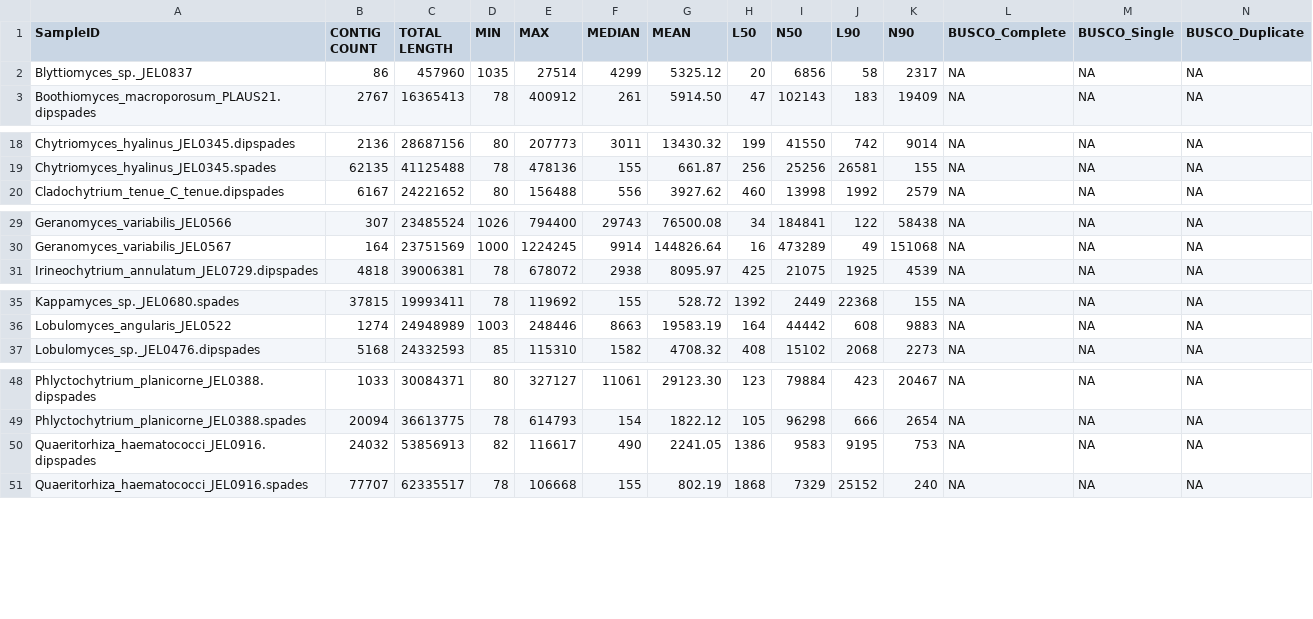
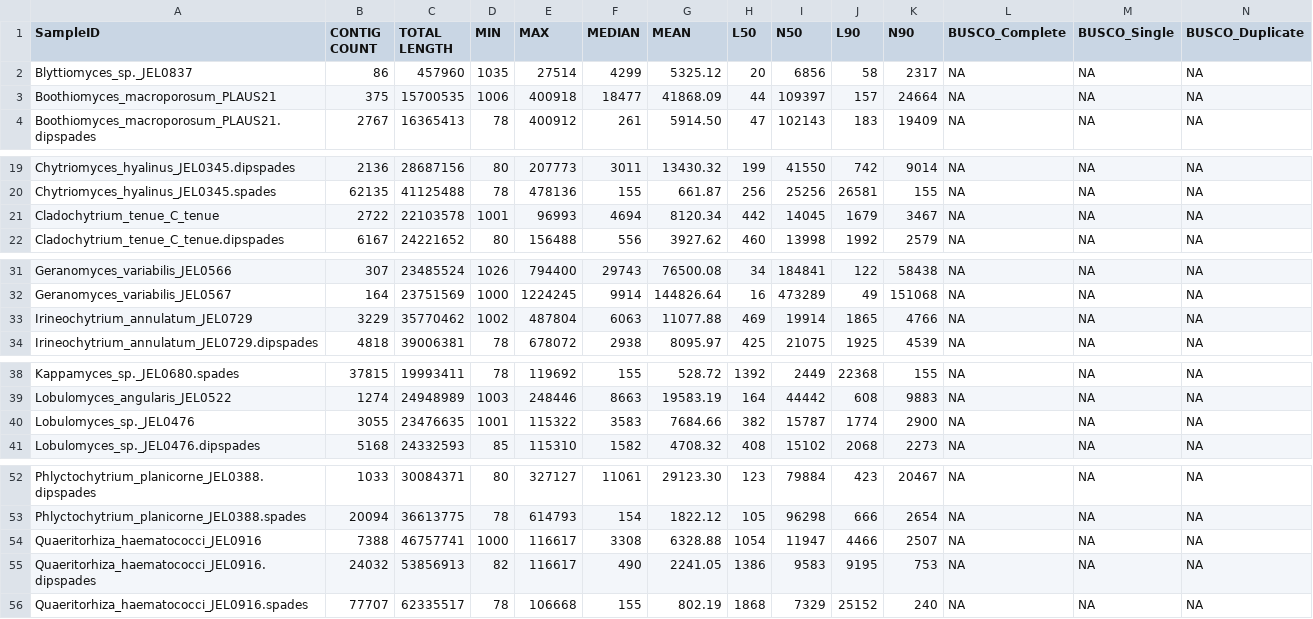
Before and after one commit to stajichlab/Chytrid_Phylogenomics, a TSV file: LCG/Assembly/asm_stats.tsv, drawn as a sheet; only a part is shown, gaps mark what is left out; rows hold the shown columns only; the diff covers the shown part only; the diff names each change by its address in the sheet, - before the commit and + after, or states it on an @@ line.

Commit message:
add some more polished genomes

```diff
--- a/LCG/Assembly/asm_stats.tsv
+++ b/LCG/Assembly/asm_stats.tsv
+row 3: Boothiomyces_macroporosum_PLAUS21 | 375 | 15700535 | 1006 | 400918 | 18477 | 41868.09 | 44 | 109397 | 157 | 24664 | NA | NA | NA
+row 21: Cladochytrium_tenue_C_tenue | 2722 | 22103578 | 1001 | 96993 | 4694 | 8120.34 | 442 | 14045 | 1679 | 3467 | NA | NA | NA
+row 33: Irineochytrium_annulatum_JEL0729 | 3229 | 35770462 | 1002 | 487804 | 6063 | 11077.88 | 469 | 19914 | 1865 | 4766 | NA | NA | NA
+row 40: Lobulomyces_sp._JEL0476 | 3055 | 23476635 | 1001 | 115322 | 3583 | 7684.66 | 382 | 15787 | 1774 | 2900 | NA | NA | NA
+row 54: Quaeritorhiza_haematococci_JEL0916 | 7388 | 46757741 | 1000 | 116617 | 3308 | 6328.88 | 1054 | 11947 | 4466 | 2507 | NA | NA | NA
```
Also changed, not shown: 1 added row elsewhere in this file.
